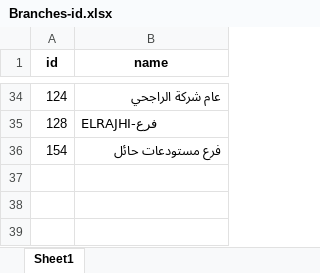
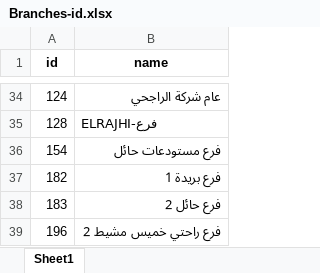
Before and after one commit to Ibrahim-Refaay/stock_automated, an Excel workbook: Branches-id.xlsx, sheet Sheet1, drawn as a sheet; only a part is shown, gaps mark what is left out; values as stored, in another font and other column widths than the file's, no borders; the diff names each change by its address in the sheet, - before the commit and + after, or states it on an @@ line.

```diff
--- a/Branches-id.xlsx (sheet Sheet1)
+++ b/Branches-id.xlsx (sheet Sheet1)
+row 37: 182 | فرع بريدة 1
+row 38: 183 | فرع حائل 2
+row 39: 196 | فرع راحتي خميس مشيط 2
```
Also changed, not shown: locations-id.xlsx.
